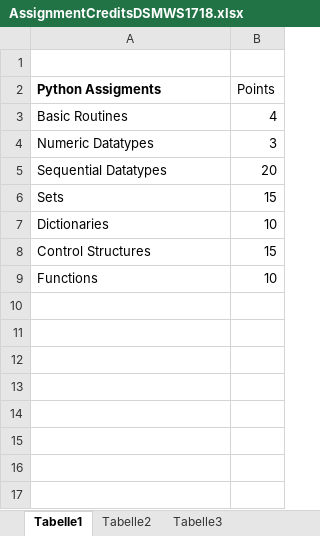
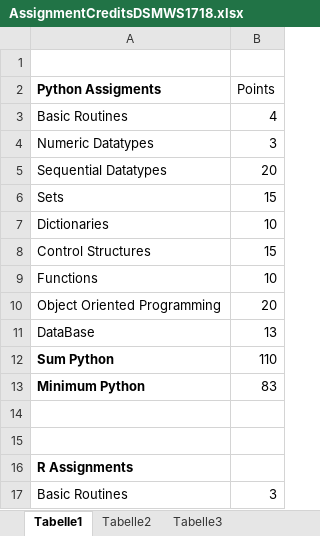
Before and after one commit to Mirza0602/Python, an Excel workbook: AssignmentCreditsDSMWS1718.xlsx, sheet Tabelle1, drawn as a sheet; values as stored, in another font and other column widths than the file's, no borders; the diff names each change by its address in the sheet, - before the commit and + after, or states it on an @@ line.

```diff
--- a/AssignmentCreditsDSMWS1718.xlsx (sheet Tabelle1)
+++ b/AssignmentCreditsDSMWS1718.xlsx (sheet Tabelle1)
+row 10: Object Oriented Programming | 20
+row 11: DataBase | 13
+row 12: Sum Python | 110
+row 13: Minimum Python | 83
+row 14: (empty)
+row 15: (empty)
+row 16: R Assignments
+row 17: Basic Routines | 3
```
Also changed, not shown: 5 other files.
